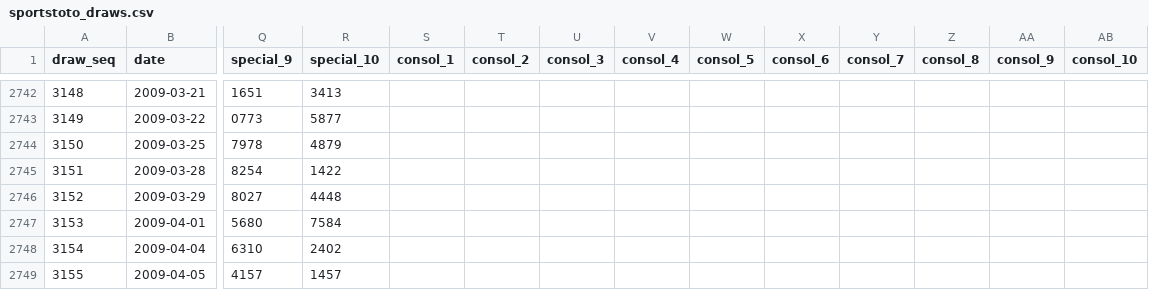
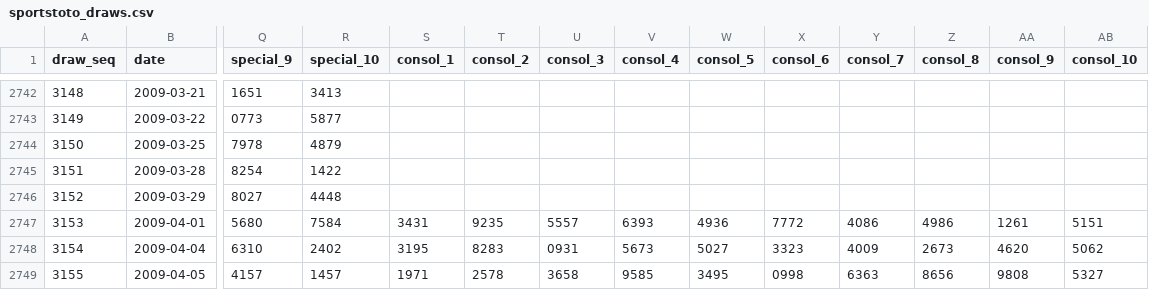
Before and after one commit to riverbird83/malaysia-4d, a CSV file: data/normalized/sportstoto_draws.csv, drawn as a sheet; only a part is shown, gaps mark what is left out; the diff covers the shown part only; the diff names each change by its address in the sheet, - before the commit and + after, or states it on an @@ line.

Commit message:
Backfill 114 Grand Dragon and Sports Toto full prize boards

```diff
--- a/data/normalized/sportstoto_draws.csv
+++ b/data/normalized/sportstoto_draws.csv
-S2747 (consol_1): (empty)
+S2747 (consol_1): 3431
-T2747 (consol_2): (empty)
+T2747 (consol_2): 9235
-U2747 (consol_3): (empty)
+U2747 (consol_3): 5557
-V2747 (consol_4): (empty)
+V2747 (consol_4): 6393
-W2747 (consol_5): (empty)
+W2747 (consol_5): 4936
-X2747 (consol_6): (empty)
+X2747 (consol_6): 7772
-Y2747 (consol_7): (empty)
+Y2747 (consol_7): 4086
-Z2747 (consol_8): (empty)
+Z2747 (consol_8): 4986
-AA2747 (consol_9): (empty)
+AA2747 (consol_9): 1261
-AB2747 (consol_10): (empty)
+AB2747 (consol_10): 5151
-S2748 (consol_1): (empty)
+S2748 (consol_1): 3195
-T2748 (consol_2): (empty)
+T2748 (consol_2): 8283
-U2748 (consol_3): (empty)
+U2748 (consol_3): 0931
-V2748 (consol_4): (empty)
+V2748 (consol_4): 5673
-W2748 (consol_5): (empty)
+W2748 (consol_5): 5027
-X2748 (consol_6): (empty)
+X2748 (consol_6): 3323
-Y2748 (consol_7): (empty)
+Y2748 (consol_7): 4009
-Z2748 (consol_8): (empty)
+Z2748 (consol_8): 2673
-AA2748 (consol_9): (empty)
+AA2748 (consol_9): 4620
-AB2748 (consol_10): (empty)
+AB2748 (consol_10): 5062
-S2749 (consol_1): (empty)
+S2749 (consol_1): 1971
-T2749 (consol_2): (empty)
+T2749 (consol_2): 2578
-U2749 (consol_3): (empty)
+U2749 (consol_3): 3658
-V2749 (consol_4): (empty)
+V2749 (consol_4): 9585
-W2749 (consol_5): (empty)
+W2749 (consol_5): 3495
-X2749 (consol_6): (empty)
+X2749 (consol_6): 0998
-Y2749 (consol_7): (empty)
+Y2749 (consol_7): 6363
-Z2749 (consol_8): (empty)
+Z2749 (consol_8): 8656
-AA2749 (consol_9): (empty)
+AA2749 (consol_9): 9808
-AB2749 (consol_10): (empty)
+AB2749 (consol_10): 5327
```
Also changed, not shown: 120 edited cells elsewhere in this file, data/sportstoto_draws.csv, 3 other files.
